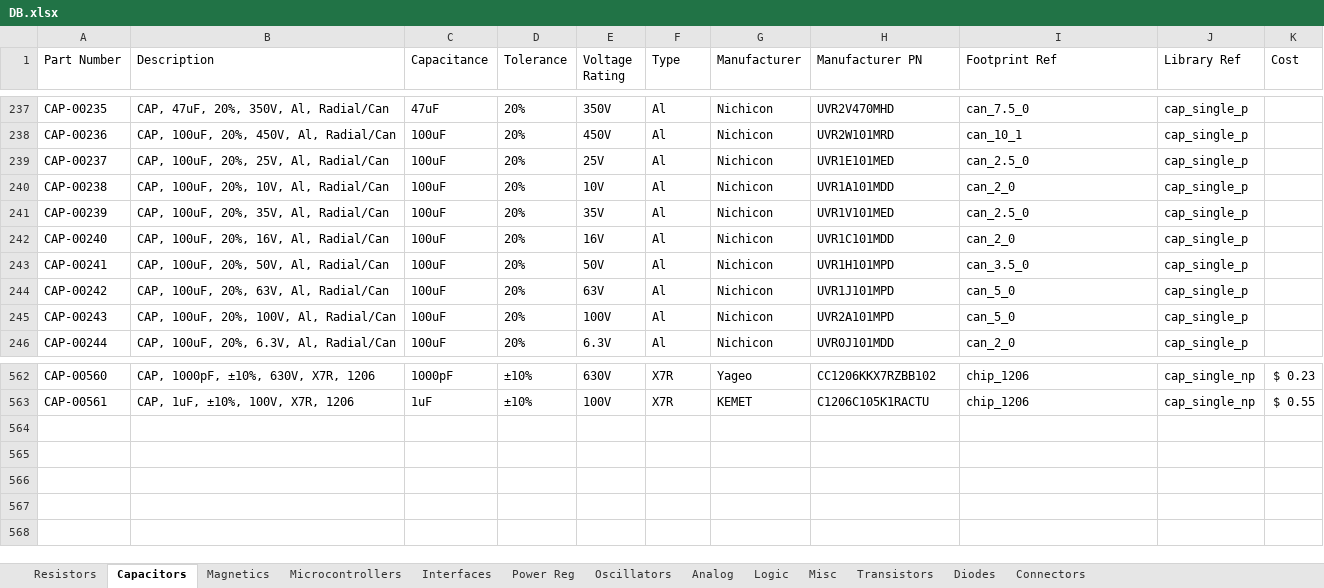
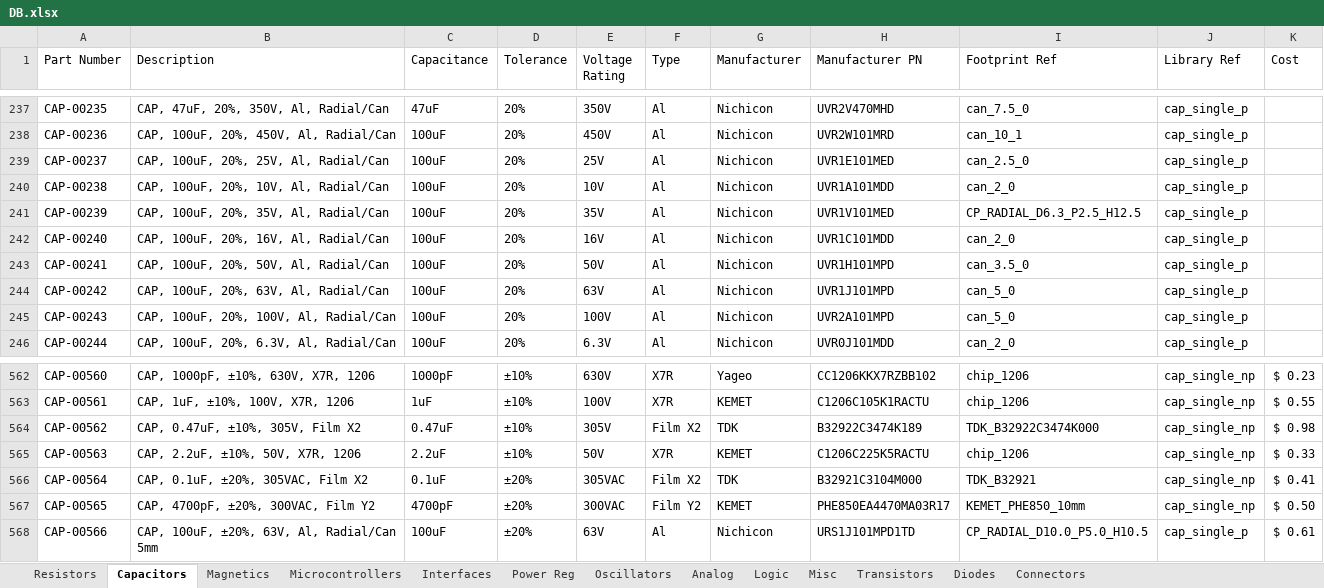
Before and after one commit to cwruRobotics/Altium_Central_Library, an Excel workbook: Library/Components/DB.xlsx, sheet Capacitors, drawn as a sheet; only a part is shown, gaps mark what is left out; values as stored, in another font and other column widths than the file's, no borders; the diff names each change by its address in the sheet, - before the commit and + after, or states it on an @@ line.

```diff
--- a/Library/Components/DB.xlsx (sheet Capacitors)
+++ b/Library/Components/DB.xlsx (sheet Capacitors)
-I241 (Footprint Ref): can_2.5_0
+I241 (Footprint Ref): CP_RADIAL_D6.3_P2.5_H12.5
+row 564: CAP-00562 | CAP, 0.47uF, ±10%, 305V, Film X2 | 0.47uF | ±10% | 305V | Film X2 | TDK | B32922C3474K189 | TDK_B32922C3474K000 | cap_single_np | $ 0.98
+row 565: CAP-00563 | CAP, 2.2uF, ±10%, 50V, X7R, 1206 | 2.2uF | ±10% | 50V | X7R | KEMET | C1206C225K5RACTU | chip_1206 | cap_single_np | $ 0.33
+row 566: CAP-00564 | CAP, 0.1uF, ±20%, 305VAC, Film X2 | 0.1uF | ±20% | 305VAC | Film X2 | TDK | B32921C3104M000 | TDK_B32921 | cap_single_np | $ 0.41
+row 567: CAP-00565 | CAP, 4700pF, ±20%, 300VAC, Film Y2 | 4700pF | ±20% | 300VAC | Film Y2 | KEMET | PHE850EA4470MA03R17 | KEMET_PHE850_10mm | cap_single_np | $ 0.50
+row 568: CAP-00566 | CAP, 100uF, ±20%, 63V, Al, Radial/Can 5mm | 100uF | ±20% | 63V | Al | Nichicon | URS1J101MPD1TD | CP_RADIAL_D10.0_P5.0_H10.5 | cap_single_p | $ 0.61
```
Also changed, not shown: sheet Diodes, sheet Power Reg, sheet Interfaces, sheet Resistors, sheet Transistors, sheet Misc, 5 more sheets, 24 other files.
